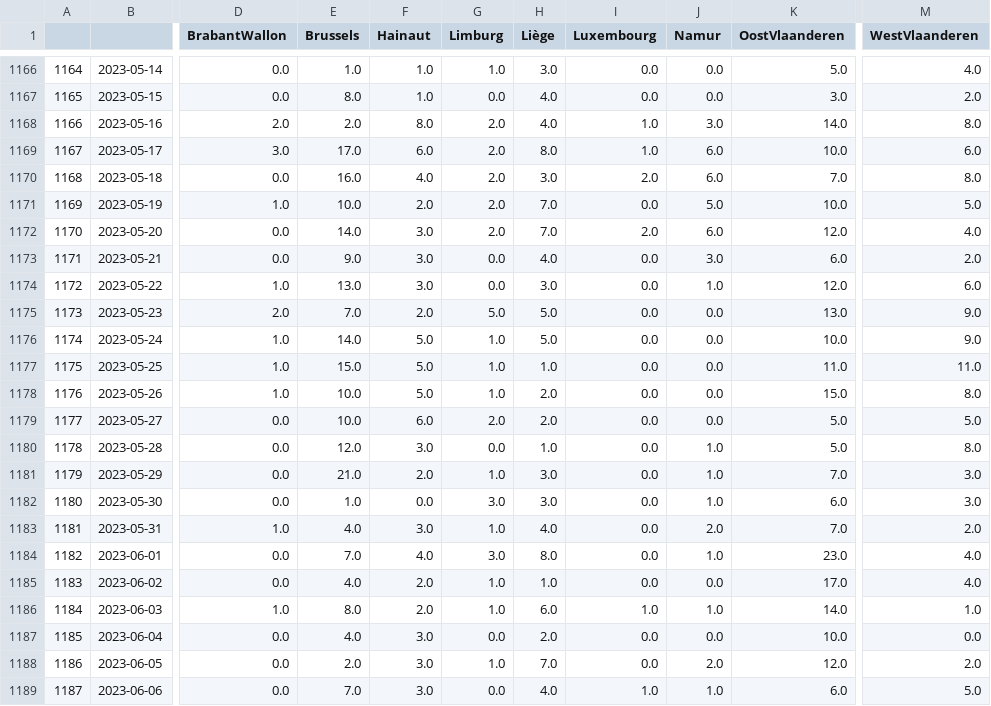
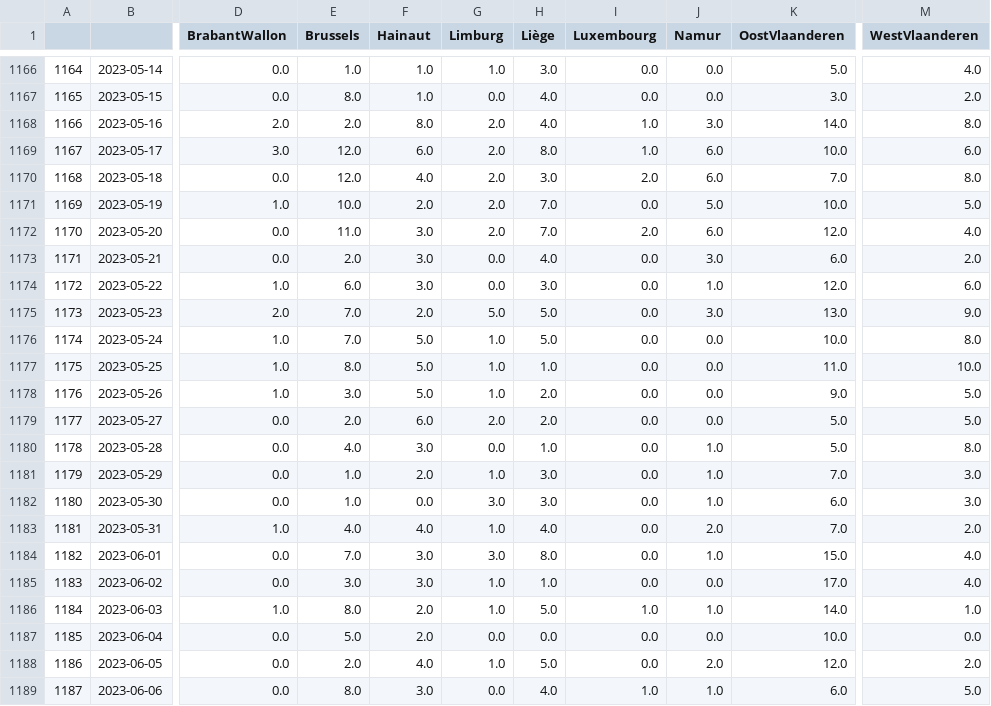
Before and after one commit to tbuytaer/test-of-github-datawrapper-output, a CSV file: hospitalisations.csv, drawn as a sheet; only a part is shown, gaps mark what is left out; the diff covers the shown part only; the diff names each change by its address in the sheet, - before the commit and + after, or states it on an @@ line.

Commit message:
Updated data

```diff
--- a/hospitalisations.csv
+++ b/hospitalisations.csv
-E1169 (Brussels): 17.0
+E1169 (Brussels): 12.0
-E1170 (Brussels): 16.0
+E1170 (Brussels): 12.0
-E1172 (Brussels): 14.0
+E1172 (Brussels): 11.0
-E1173 (Brussels): 9.0
+E1173 (Brussels): 2.0
-E1174 (Brussels): 13.0
+E1174 (Brussels): 6.0
-J1175 (Namur): 0.0
+J1175 (Namur): 3.0
-E1176 (Brussels): 14.0
+E1176 (Brussels): 7.0
-M1176 (WestVlaanderen): 9.0
+M1176 (WestVlaanderen): 8.0
-E1177 (Brussels): 15.0
+E1177 (Brussels): 8.0
-M1177 (WestVlaanderen): 11.0
+M1177 (WestVlaanderen): 10.0
-E1178 (Brussels): 10.0
+E1178 (Brussels): 3.0
-K1178 (OostVlaanderen): 15.0
+K1178 (OostVlaanderen): 9.0
-M1178 (WestVlaanderen): 8.0
+M1178 (WestVlaanderen): 5.0
-E1179 (Brussels): 10.0
+E1179 (Brussels): 2.0
-E1180 (Brussels): 12.0
+E1180 (Brussels): 4.0
-E1181 (Brussels): 21.0
+E1181 (Brussels): 1.0
-F1183 (Hainaut): 3.0
+F1183 (Hainaut): 4.0
-F1184 (Hainaut): 4.0
+F1184 (Hainaut): 3.0
-K1184 (OostVlaanderen): 23.0
+K1184 (OostVlaanderen): 15.0
-E1185 (Brussels): 4.0
+E1185 (Brussels): 3.0
-F1185 (Hainaut): 2.0
+F1185 (Hainaut): 3.0
-H1186 (Liège): 6.0
+H1186 (Liège): 5.0
-E1187 (Brussels): 4.0
+E1187 (Brussels): 5.0
-F1187 (Hainaut): 3.0
+F1187 (Hainaut): 2.0
-H1187 (Liège): 2.0
+H1187 (Liège): 0.0
-F1188 (Hainaut): 3.0
+F1188 (Hainaut): 4.0
-H1188 (Liège): 7.0
+H1188 (Liège): 5.0
-E1189 (Brussels): 7.0
+E1189 (Brussels): 8.0
```
Also changed, not shown: 142 edited cells elsewhere in this file.
